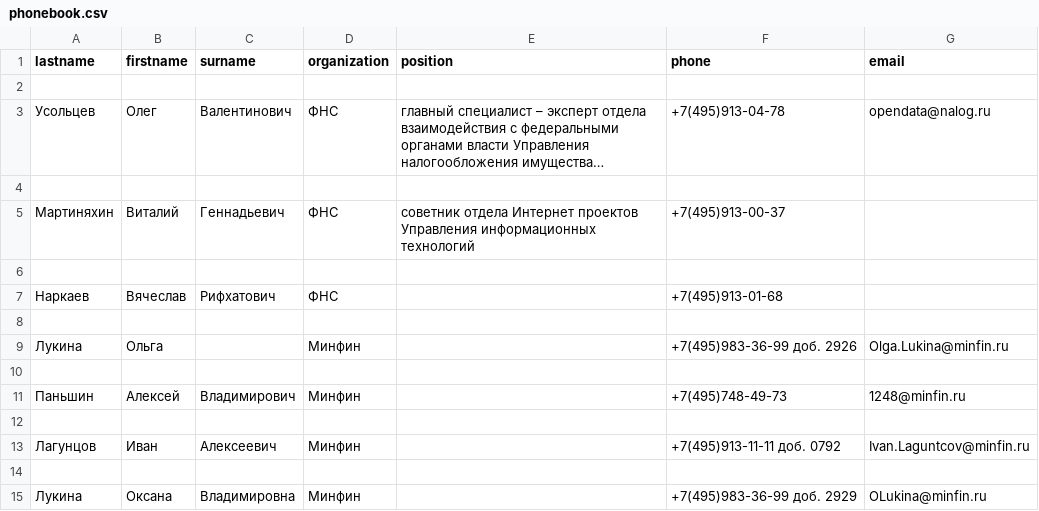
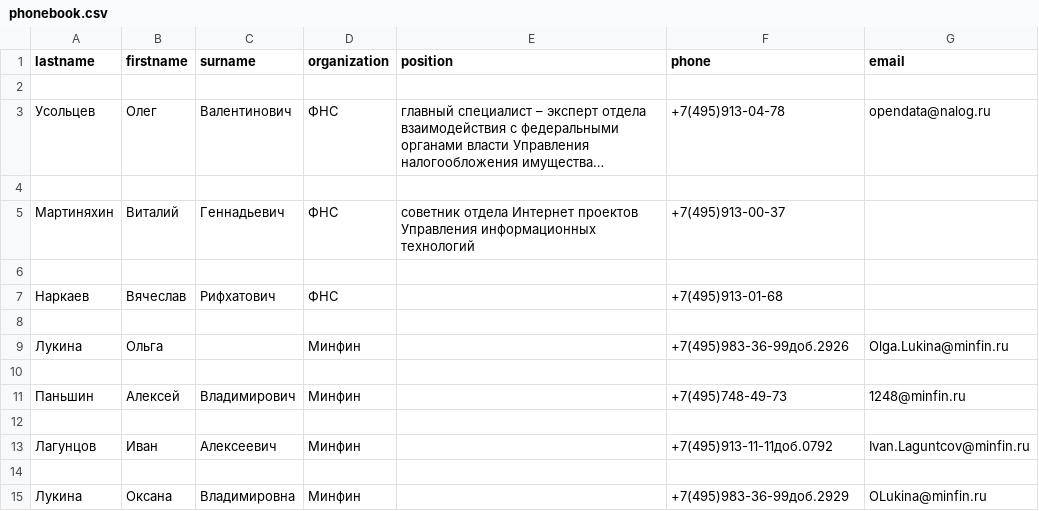
Before and after one commit to RadistkaCat/ru.netology.py.packages, a CSV file: phonebook.csv, drawn as a sheet; long unchanged cells end in …; the diff names each change by its address in the sheet, - before the commit and + after, or states it on an @@ line.

```diff
--- a/phonebook.csv
+++ b/phonebook.csv
-F9 (phone): +7(495)983-36-99 доб. 2926
+F9 (phone): +7(495)983-36-99доб.2926
-F13 (phone): +7(495)913-11-11 доб. 0792
+F13 (phone): +7(495)913-11-11доб.0792
-F15 (phone): +7(495)983-36-99 доб. 2929
+F15 (phone): +7(495)983-36-99доб.2929
```
Also changed, not shown: 5 other files.
